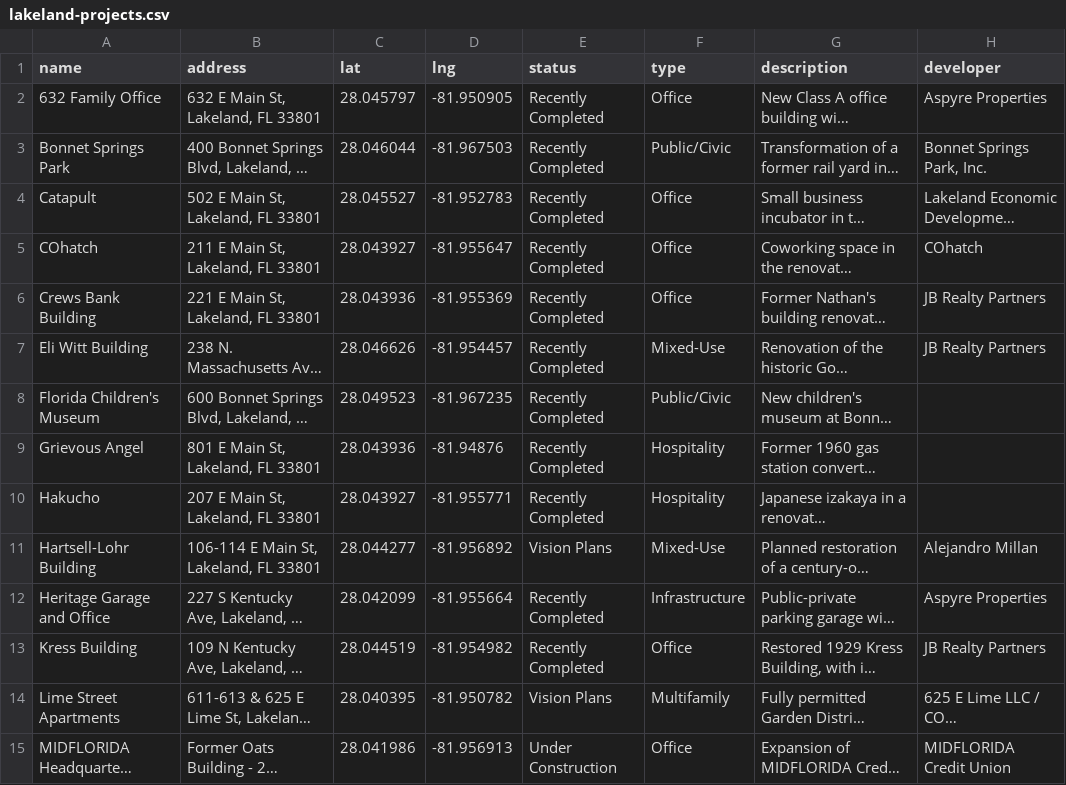
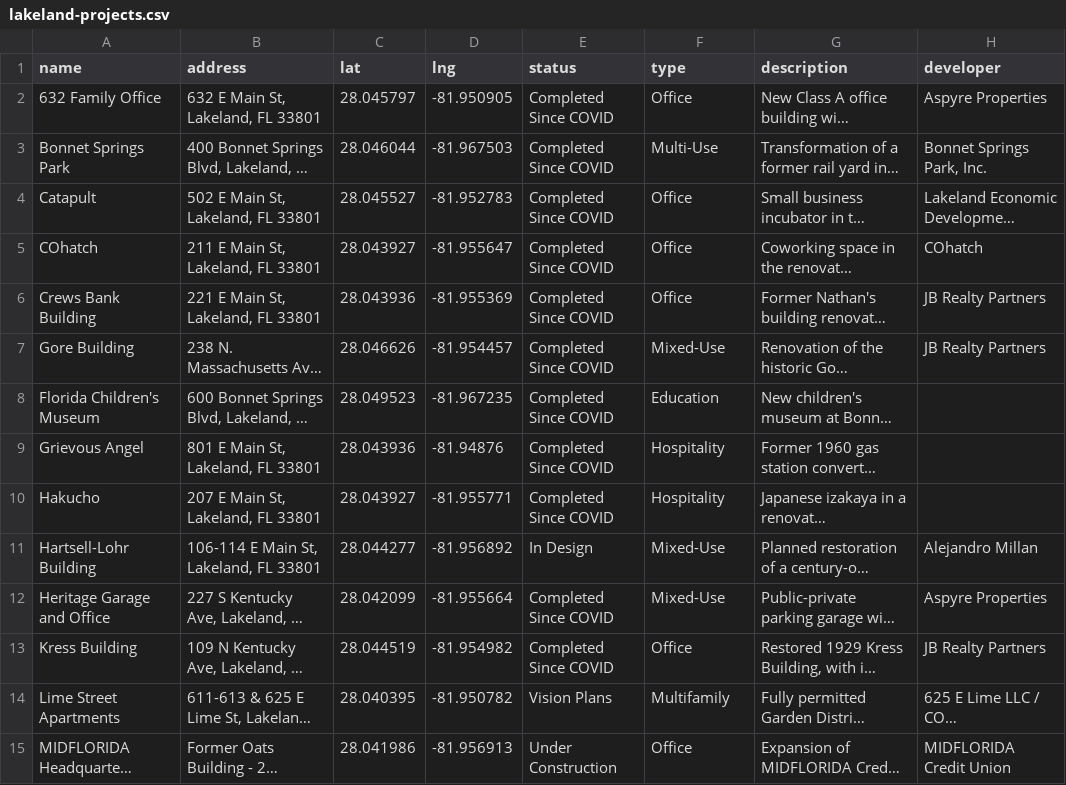
Before and after one commit to christin-strawbridge/lakeland-development-tracker, a CSV file: lakeland-projects.csv, drawn as a sheet; only a part is shown; long unchanged cells end in …; the diff covers the shown part only; the diff names each change by its address in the sheet, - before the commit and + after, or states it on an @@ line.

Commit message:
Update project data (Oct 15, 2:30pm)

```diff
--- a/lakeland-projects.csv
+++ b/lakeland-projects.csv
-E2:E10 (status): Recently Completed
+E2:E10 (status): Completed Since COVID
-F3 (type): Public/Civic
+F3 (type): Multi-Use
-A7 (name): Eli Witt Building
+A7 (name): Gore Building
-F8 (type): Public/Civic
+F8 (type): Education
-E11 (status): Vision Plans
+E11 (status): In Design
-E12:E13 (status): Recently Completed
+E12:E13 (status): Completed Since COVID
-F12 (type): Infrastructure
+F12 (type): Mixed-Use
```
Also changed, not shown: 15 edited cells elsewhere in this file.
